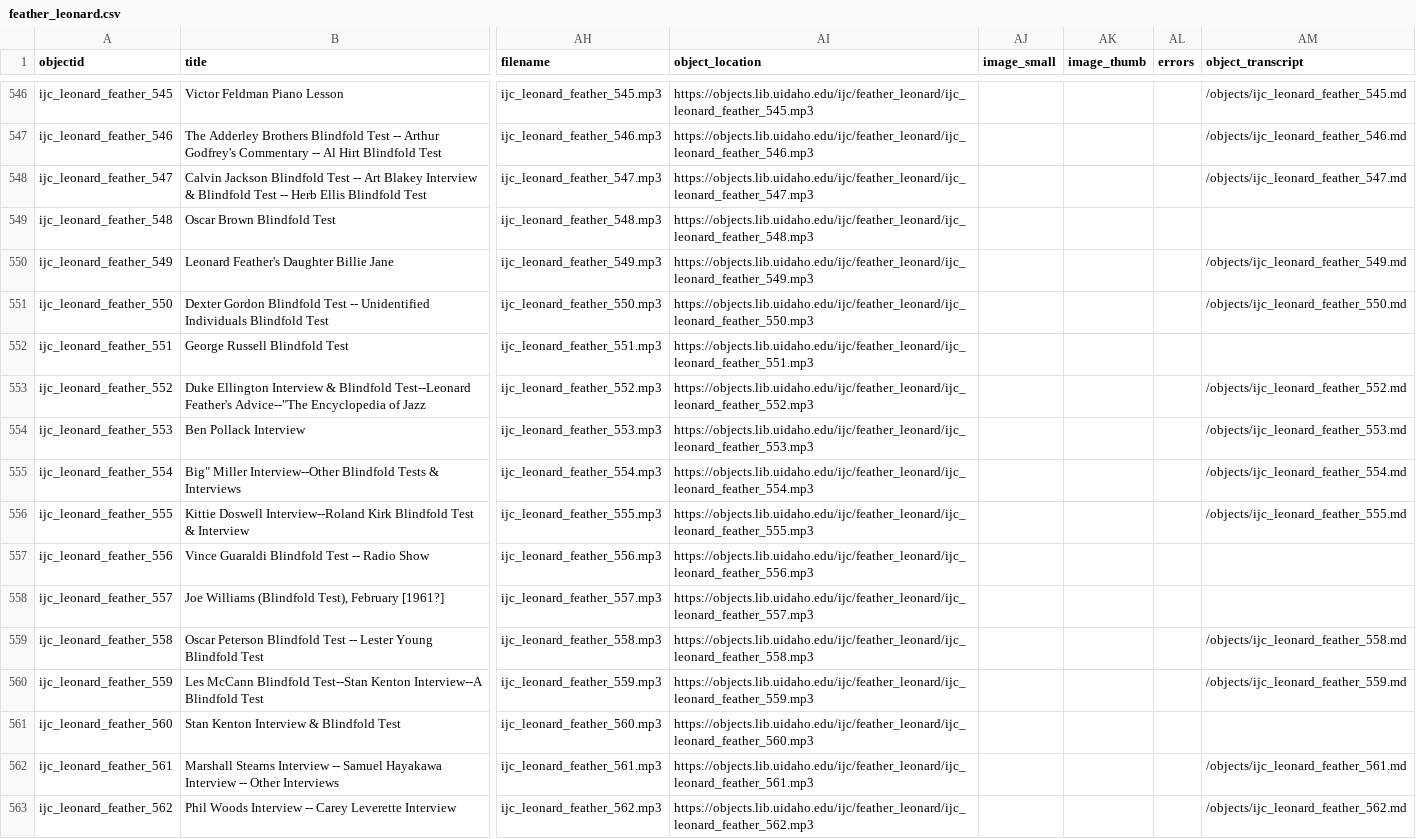
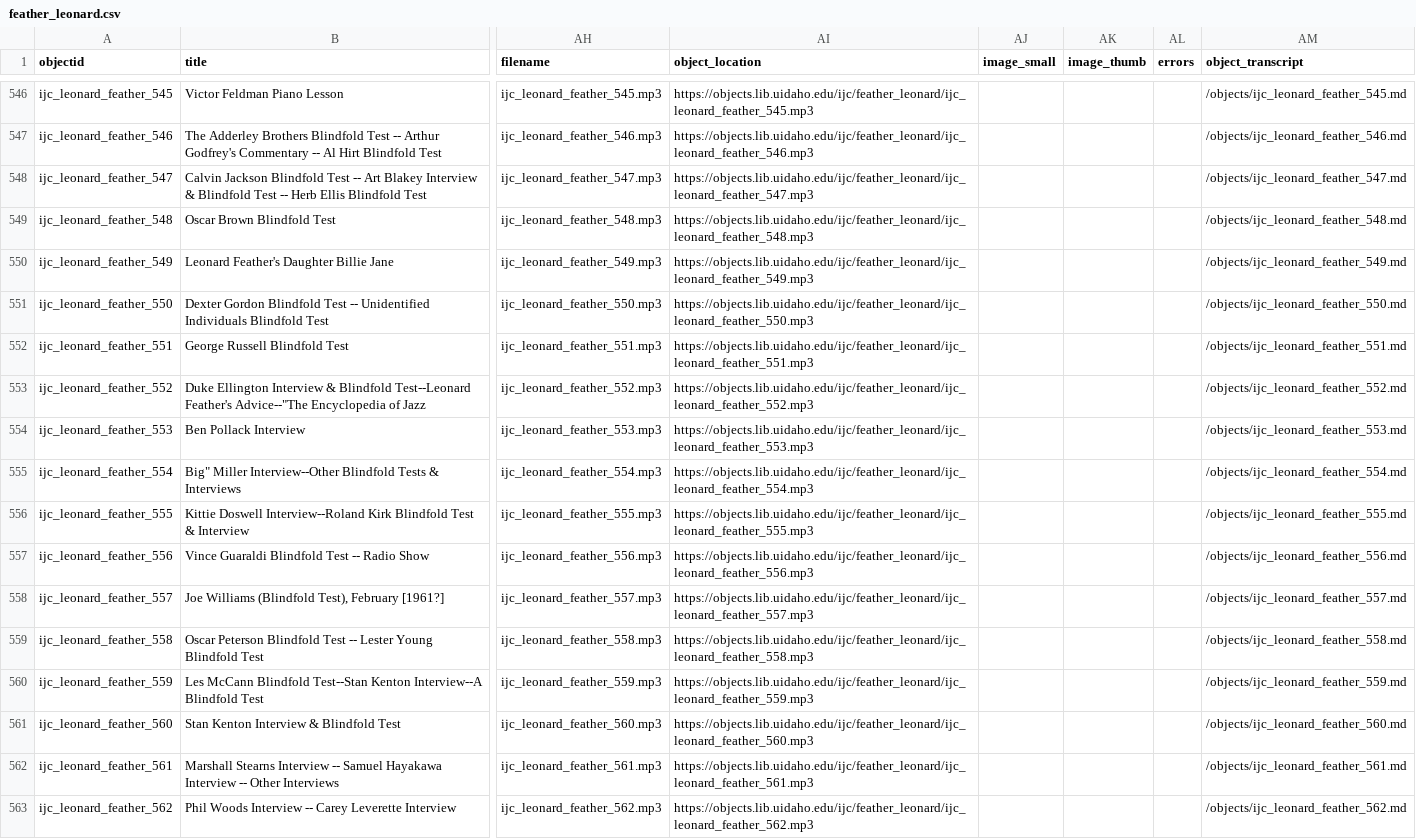
Before and after one commit to uidaholib/ijc-collection-template, a CSV file: _data/feather_leonard.csv, drawn as a sheet; only a part is shown, gaps mark what is left out; the diff covers the shown part only; the diff names each change by its address in the sheet, - before the commit and + after, or states it on an @@ line.

Commit message:
add more transcripts

```diff
--- a/_data/feather_leonard.csv
+++ b/_data/feather_leonard.csv
-AM549 (object_transcript): (empty)
+AM549 (object_transcript): /objects/ijc_leonard_feather_548.md
-AM552 (object_transcript): (empty)
+AM552 (object_transcript): /objects/ijc_leonard_feather_551.md
-AM557 (object_transcript): (empty)
+AM557 (object_transcript): /objects/ijc_leonard_feather_556.md
-AM558 (object_transcript): (empty)
+AM558 (object_transcript): /objects/ijc_leonard_feather_557.md
-AM561 (object_transcript): (empty)
+AM561 (object_transcript): /objects/ijc_leonard_feather_560.md
```
Also changed, not shown: 8 edited cells elsewhere in this file, 13 other files.
